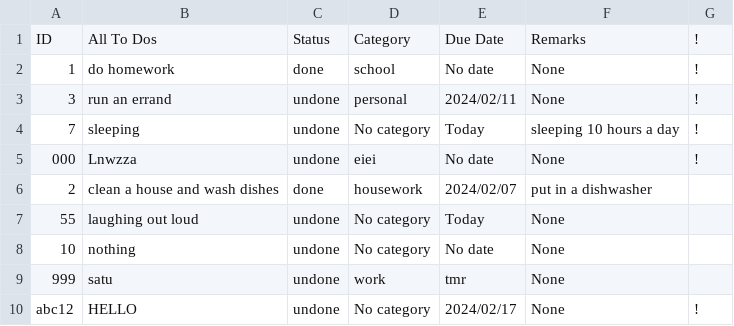
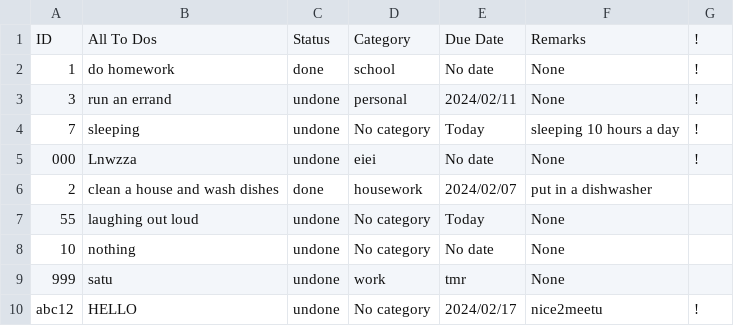
Before and after one commit to PpGamerer/To-Do-List, a CSV file: data.csv, drawn as a sheet.

Commit message:
Update data.csv

```diff
--- a/data.csv
+++ b/data.csv
@@ -9,2 +9,2 @@ ID,All To Dos,Status,Category,Due Date,Remarks,!
 999,satu,undone,work,tmr,None,
-abc12,HELLO,undone,No category,2024/02/17,None,!
+abc12,HELLO,undone,No category,2024/02/17,nice2meetu,!
```
